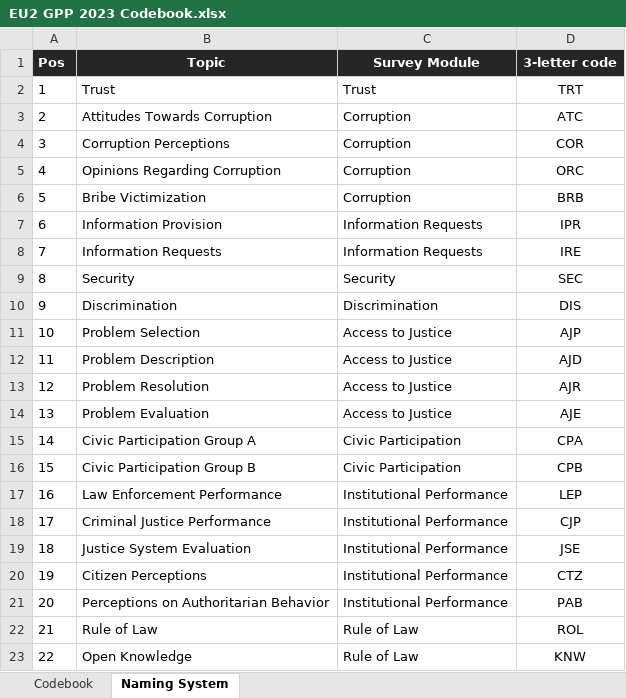
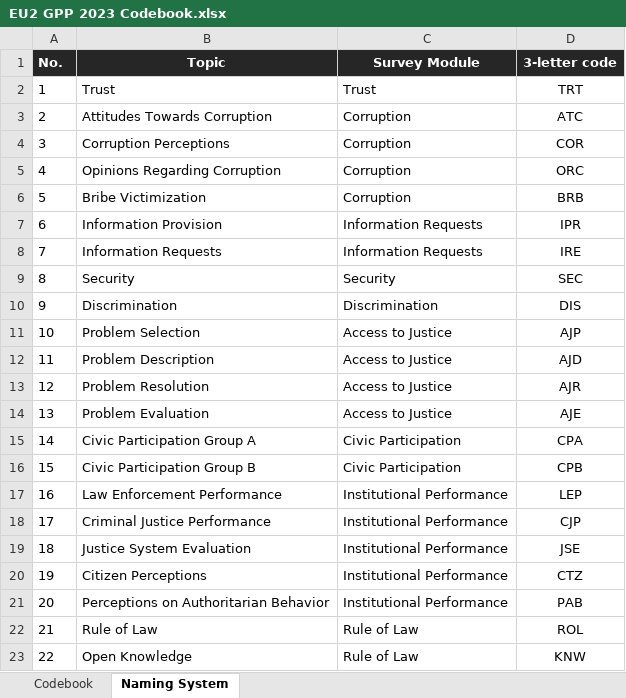
Before and after one commit to ctoruno/EU-copilot, an Excel workbook: inputs/EU2 GPP 2023 Codebook.xlsx, sheet Naming System, drawn as a sheet; values as stored, in another font and other column widths than the file's, no borders; the diff names each change by its address in the sheet, - before the commit and + after, or states it on an @@ line.

```diff
--- a/inputs/EU2 GPP 2023 Codebook.xlsx (sheet Naming System)
+++ b/inputs/EU2 GPP 2023 Codebook.xlsx (sheet Naming System)
-A1: Pos
+A1: No.
```
Also changed, not shown: sheet Codebook.
